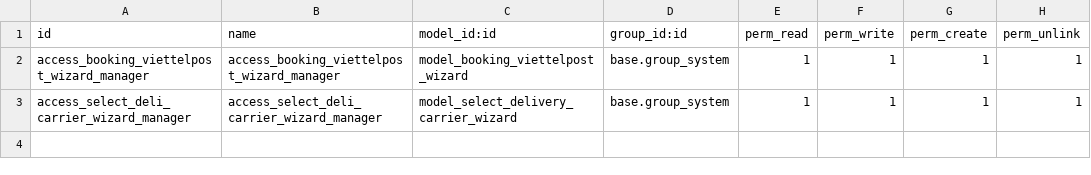
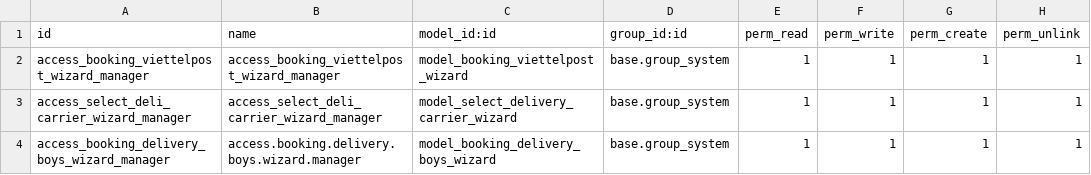
Before and after one commit to longlong123-bit/deli-fsapp, a CSV file: stock_extend/security/ir.model.access.csv, drawn as a sheet; the diff names each change by its address in the sheet, - before the commit and + after, or states it on an @@ line.

Commit message:
create wizard delivery boys

```diff
--- a/stock_extend/security/ir.model.access.csv
+++ b/stock_extend/security/ir.model.access.csv
+row 4: access_booking_delivery_boys_wizard_manager | access.booking.delivery.boys.wizard.manager | model_booking_delivery_boys_wizard | base.group_system | 1 | 1 | 1 | 1
```
Also changed, not shown: 11 other files.
